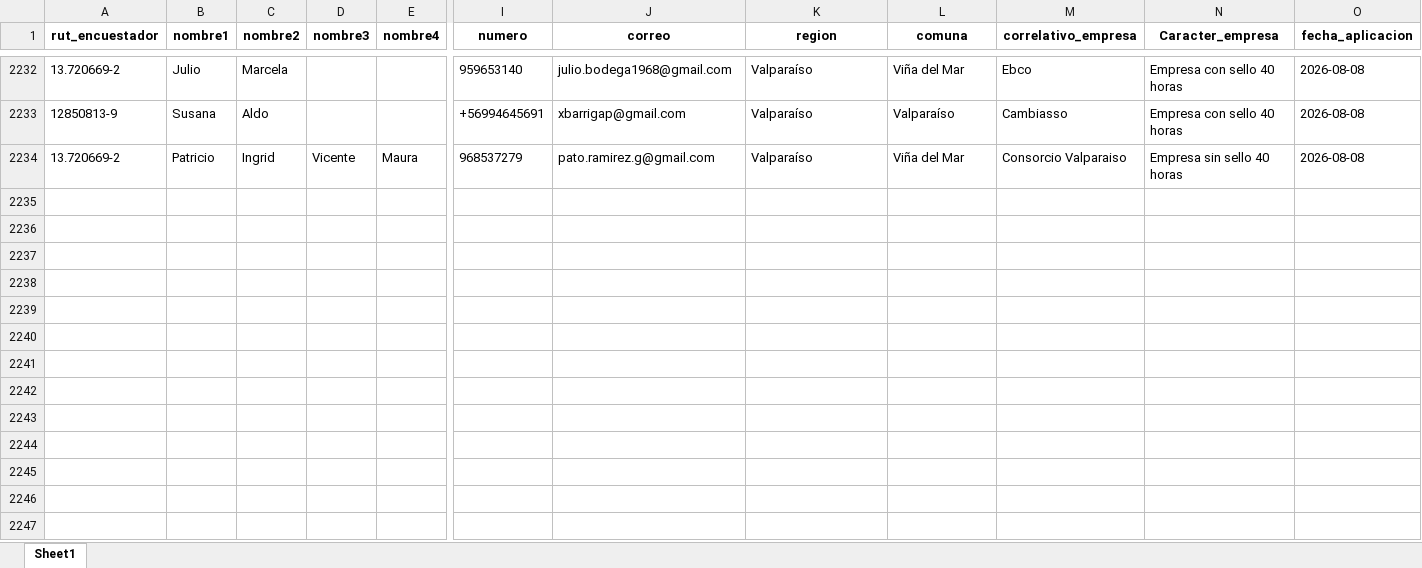
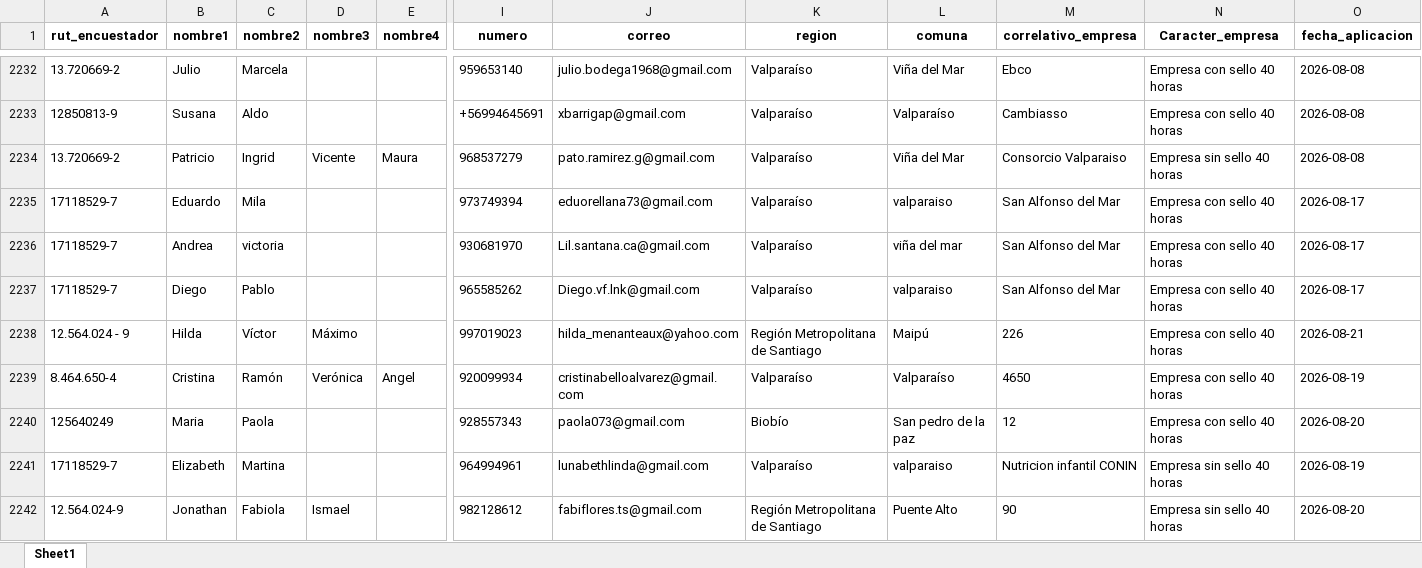
Before and after one commit to Kevin-carrasco/labofam-codebook, an Excel workbook: output/clio.xlsx, sheet Sheet1, drawn as a sheet; only a part is shown, gaps mark what is left out; values as stored, in another font and other column widths than the file's, no borders; rows hold the shown columns only; the diff covers the shown part only; the diff names each change by its address in the sheet, - before the commit and + after, or states it on an @@ line.

```diff
--- a/output/clio.xlsx (sheet Sheet1)
+++ b/output/clio.xlsx (sheet Sheet1)
+row 2235: 17118529-7 | Eduardo | Mila |  |  | 973749394 | eduorellana73@gmail.com | Valparaíso | valparaiso | San Alfonso del Mar | Empresa con sello 40 horas | 2026-08-17
+row 2236: 17118529-7 | Andrea | victoria |  |  | 930681970 | Lil.santana.ca@gmail.com | Valparaíso | viña del mar | San Alfonso del Mar | Empresa con sello 40 horas | 2026-08-17
+row 2237: 17118529-7 | Diego | Pablo |  |  | 965585262 | Diego.vf.lnk@gmail.com | Valparaíso | valparaiso | San Alfonso del Mar | Empresa con sello 40 horas | 2026-08-17
+row 2238: 12.564.024 - 9 | Hilda | Víctor | Máximo |  | 997019023 | hilda_menanteaux@yahoo.com | Región Metropolitana de Santiago | Maipú | 226 | Empresa con sello 40 horas | 2026-08-21
+row 2239: 8.464.650-4 | Cristina | Ramón | Verónica | Angel | 920099934 | cristinabelloalvarez@gmail.com | Valparaíso | Valparaíso | 4650 | Empresa con sello 40 horas | 2026-08-19
+row 2240: 125640249 | Maria | Paola |  |  | 928557343 | paola073@gmail.com | Biobío | San pedro de la paz | 12 | Empresa con sello 40 horas | 2026-08-20
+row 2241: 17118529-7 | Elizabeth | Martina |  |  | 964994961 | lunabethlinda@gmail.com | Valparaíso | valparaiso | Nutricion infantil CONIN | Empresa sin sello 40 horas | 2026-08-19
+row 2242: 12.564.024-9 | Jonathan | Fabiola | Ismael |  | 982128612 | fabiflores.ts@gmail.com | Región Metropolitana de Santiago | Puente Alto | 90 | Empresa sin sello 40 horas | 2026-08-20
```
Also changed, not shown: 8 added rows elsewhere in this sheet, output/contacto.xlsx, 13 other files.
